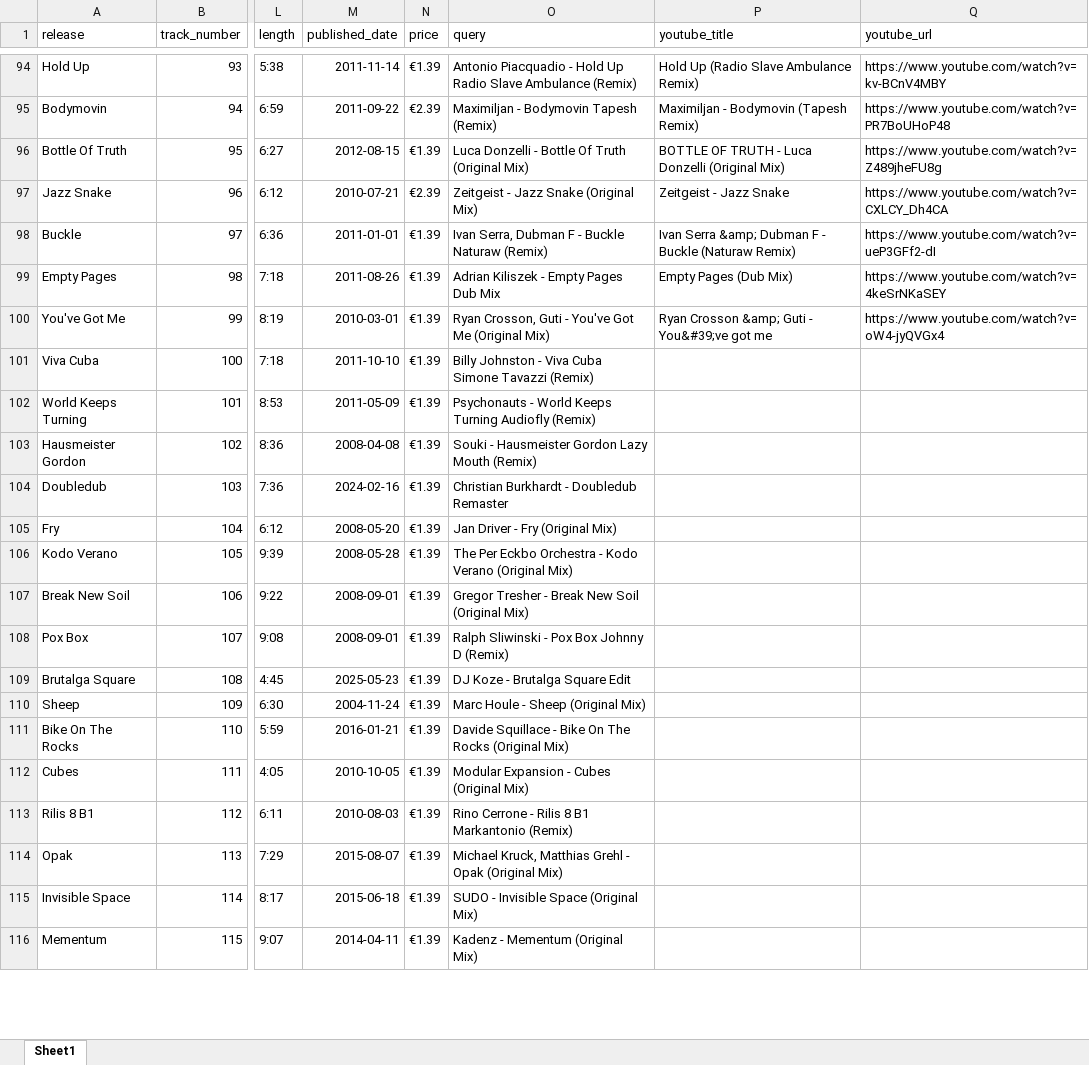
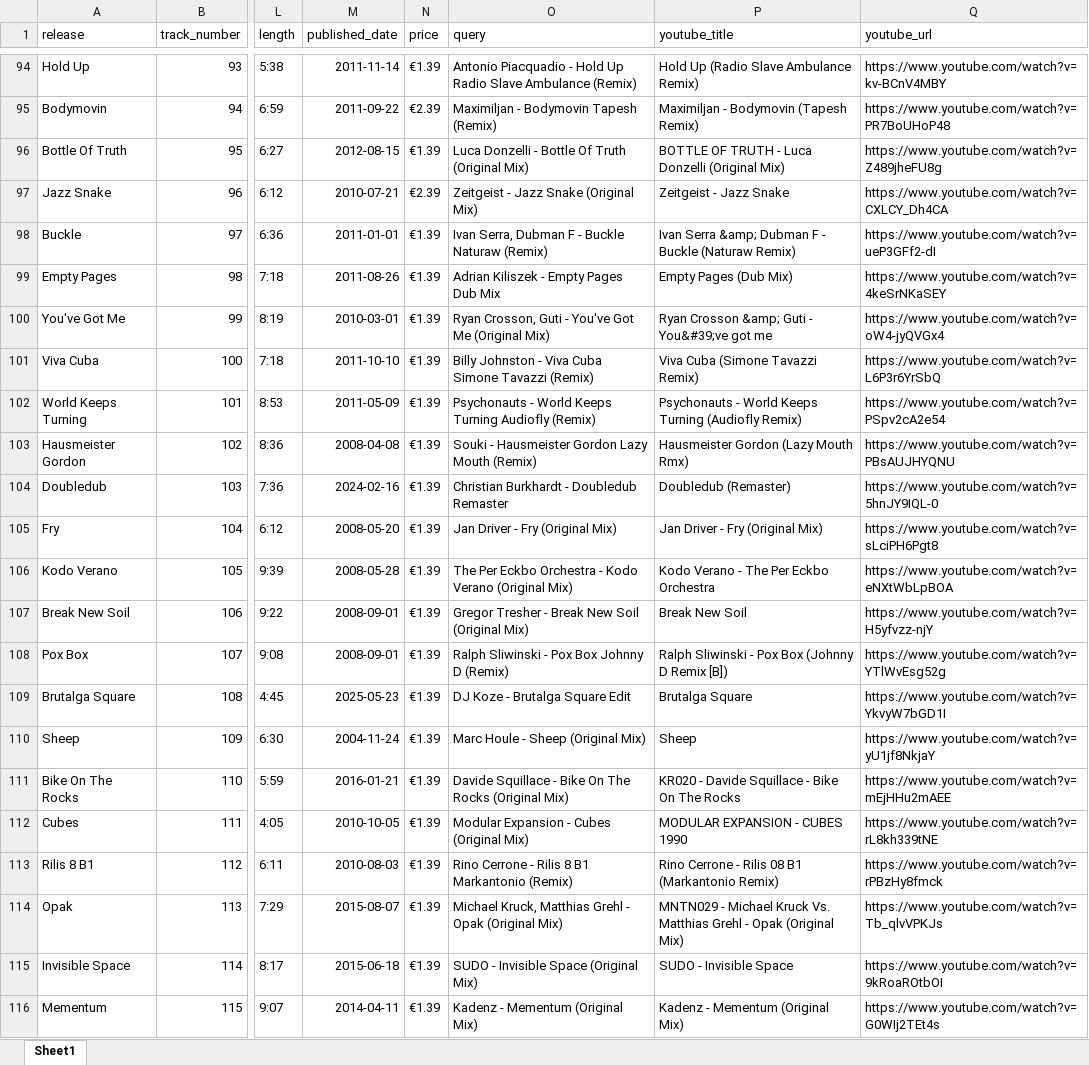
Before and after one commit to laceto/youtube, an Excel workbook: data/beatport/info_beatport_20261116_youtube.xlsx, sheet Sheet1, drawn as a sheet; only a part is shown, gaps mark what is left out; values as stored, in another font and other column widths than the file's, no borders; the diff covers the shown part only; the diff names each change by its address in the sheet, - before the commit and + after, or states it on an @@ line.

```diff
--- a/data/beatport/info_beatport_20261116_youtube.xlsx (sheet Sheet1)
+++ b/data/beatport/info_beatport_20261116_youtube.xlsx (sheet Sheet1)
-P101 (youtube_title): (empty)
+P101 (youtube_title): Viva Cuba (Simone Tavazzi Remix)
-Q101 (youtube_url): (empty)
+Q101 (youtube_url): https://www.youtube.com/watch?v=L6P3r6YrSbQ
-P102 (youtube_title): (empty)
+P102 (youtube_title): Psychonauts - World Keeps Turning (Audiofly Remix)
-Q102 (youtube_url): (empty)
+Q102 (youtube_url): https://www.youtube.com/watch?v=PSpv2cA2e54
-P103 (youtube_title): (empty)
+P103 (youtube_title): Hausmeister Gordon (Lazy Mouth Rmx)
-Q103 (youtube_url): (empty)
+Q103 (youtube_url): https://www.youtube.com/watch?v=PBsAUJHYQNU
-P104 (youtube_title): (empty)
+P104 (youtube_title): Doubledub (Remaster)
-Q104 (youtube_url): (empty)
+Q104 (youtube_url): https://www.youtube.com/watch?v=5hnJY9IQL-0
-P105 (youtube_title): (empty)
+P105 (youtube_title): Jan Driver - Fry (Original Mix)
-Q105 (youtube_url): (empty)
+Q105 (youtube_url): https://www.youtube.com/watch?v=sLciPH6Pgt8
-P106 (youtube_title): (empty)
+P106 (youtube_title): Kodo Verano - The Per Eckbo Orchestra
-Q106 (youtube_url): (empty)
+Q106 (youtube_url): https://www.youtube.com/watch?v=eNXtWbLpBOA
-P107 (youtube_title): (empty)
+P107 (youtube_title): Break New Soil
-Q107 (youtube_url): (empty)
+Q107 (youtube_url): https://www.youtube.com/watch?v=H5yfvzz-njY
-P108 (youtube_title): (empty)
+P108 (youtube_title): Ralph Sliwinski - Pox Box (Johnny D Remix [B])
-Q108 (youtube_url): (empty)
+Q108 (youtube_url): https://www.youtube.com/watch?v=YTlWvEsg52g
-P109 (youtube_title): (empty)
+P109 (youtube_title): Brutalga Square
-Q109 (youtube_url): (empty)
+Q109 (youtube_url): https://www.youtube.com/watch?v=YkvyW7bGD1I
-P110 (youtube_title): (empty)
+P110 (youtube_title): Sheep
-Q110 (youtube_url): (empty)
+Q110 (youtube_url): https://www.youtube.com/watch?v=yU1jf8NkjaY
-P111 (youtube_title): (empty)
+P111 (youtube_title): KR020 - Davide Squillace - Bike On The Rocks
-Q111 (youtube_url): (empty)
+Q111 (youtube_url): https://www.youtube.com/watch?v=mEjHHu2mAEE
-P112 (youtube_title): (empty)
+P112 (youtube_title): MODULAR EXPANSION - CUBES 1990
-Q112 (youtube_url): (empty)
+Q112 (youtube_url): https://www.youtube.com/watch?v=rL8kh339tNE
-P113 (youtube_title): (empty)
+P113 (youtube_title): Rino Cerrone - Rilis 08 B1 (Markantonio Remix)
-Q113 (youtube_url): (empty)
+Q113 (youtube_url): https://www.youtube.com/watch?v=rPBzHy8fmck
-P114 (youtube_title): (empty)
+P114 (youtube_title): MNTN029 - Michael Kruck Vs. Matthias Grehl - Opak (Original Mix)
-Q114 (youtube_url): (empty)
+Q114 (youtube_url): https://www.youtube.com/watch?v=Tb_qlvVPKJs
-P115 (youtube_title): (empty)
+P115 (youtube_title): SUDO - Invisible Space
-Q115 (youtube_url): (empty)
+Q115 (youtube_url): https://www.youtube.com/watch?v=9kRoaROtbOI
-P116 (youtube_title): (empty)
+P116 (youtube_title): Kadenz - Mementum (Original Mix)
-Q116 (youtube_url): (empty)
+Q116 (youtube_url): https://www.youtube.com/watch?v=G0WIj2TEt4s
```
Also changed, not shown: 156 edited cells elsewhere in this sheet, data/beatport/youtube_matches.xlsx.
